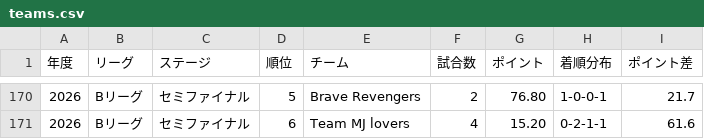
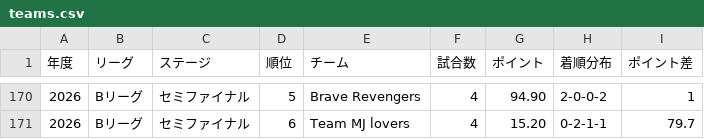
Before and after one commit to BlueK18/HundredLeagueDatabase, a CSV file: data/teams.csv, drawn as a sheet; only a part is shown, gaps mark what is left out; the diff covers the shown part only.

```diff
--- a/data/teams.csv
+++ b/data/teams.csv
@@ -170,2 +170,2 @@
-2026,Bリーグ,セミファイナル,5,Brave Revengers,2,76.80,1-0-0-1,21.7
-2026,Bリーグ,セミファイナル,6,Team MJ lovers,4,15.20,0-2-1-1,61.6
+2026,Bリーグ,セミファイナル,5,Brave Revengers,4,94.90,2-0-0-2,1
+2026,Bリーグ,セミファイナル,6,Team MJ lovers,4,15.20,0-2-1-1,79.7
```
Also changed, not shown: 34 edited cells elsewhere in this file, data/matches.csv, data/players.csv.
